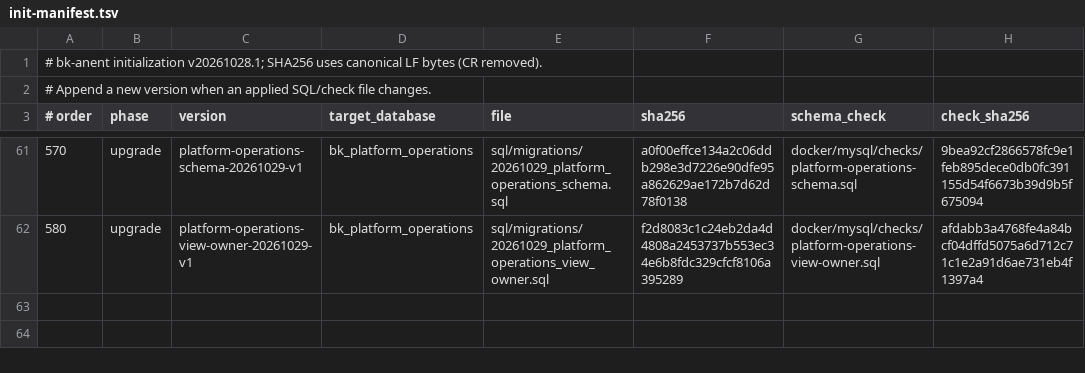
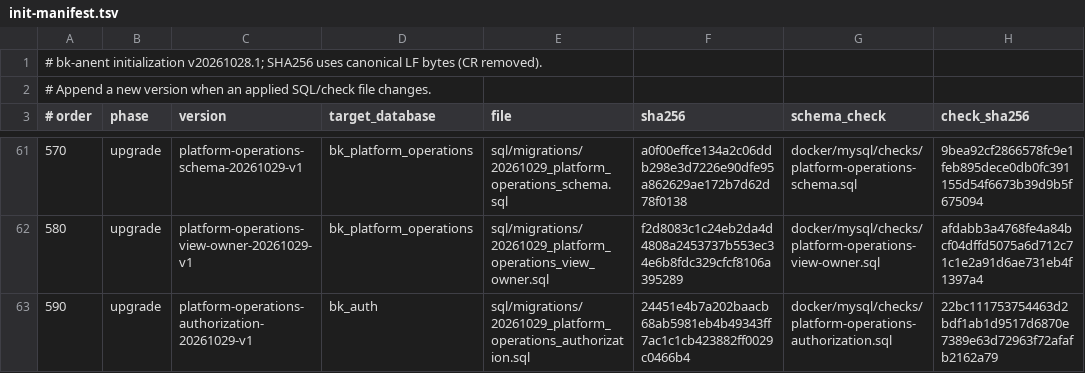
Before and after one commit to crj-tik/BkAnentProject, a TSV file: docker/mysql/init-manifest.tsv, drawn as a sheet; only a part is shown, gaps mark what is left out; the diff names each change by its address in the sheet, - before the commit and + after, or states it on an @@ line.

```diff
--- a/docker/mysql/init-manifest.tsv
+++ b/docker/mysql/init-manifest.tsv
+row 63: 590 | upgrade | platform-operations-authorization-20261029-v1 | bk_auth | sql/migrations/20261029_platform_operations_authorization.sql | 24451e4b7a202baacb68ab5981eb4b49343ff7ac1c1cb423882ff0029c0466b4 | docker/mysql/checks/platform-operations-authorization.sql | 22bc111753754463d2bdf1ab1d9517d6870e7389e63d72963f72afafb2162a79
```
Also changed, not shown: 5 other files.
